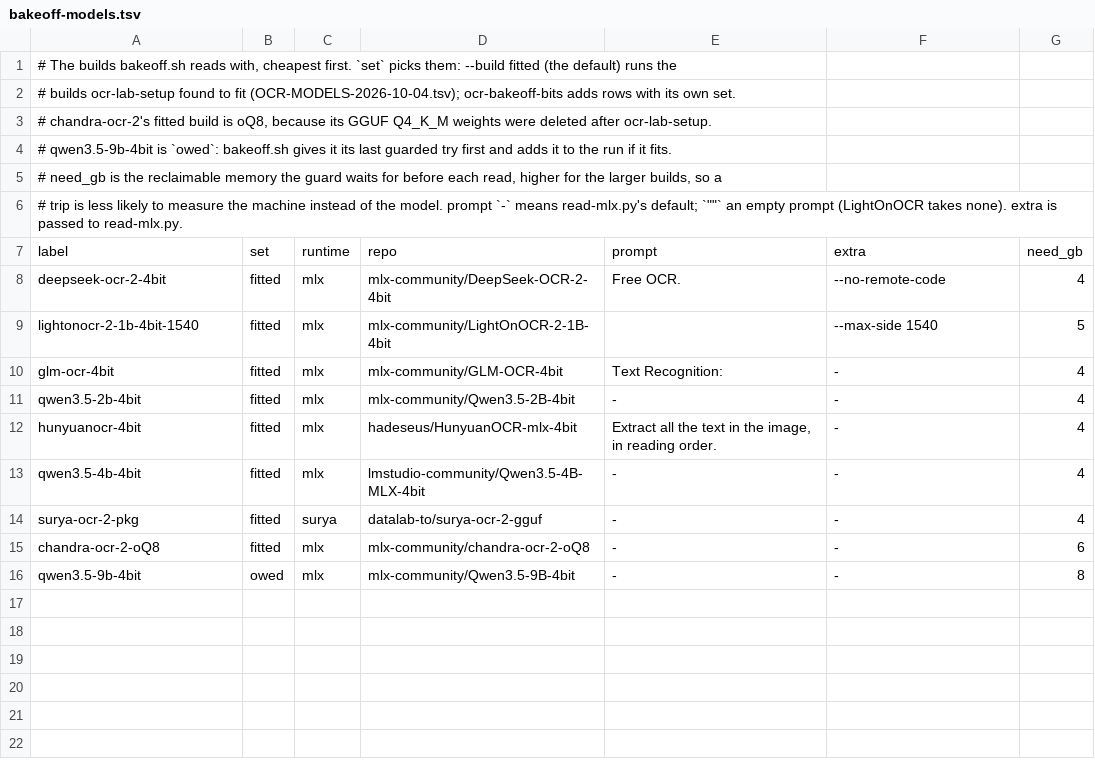
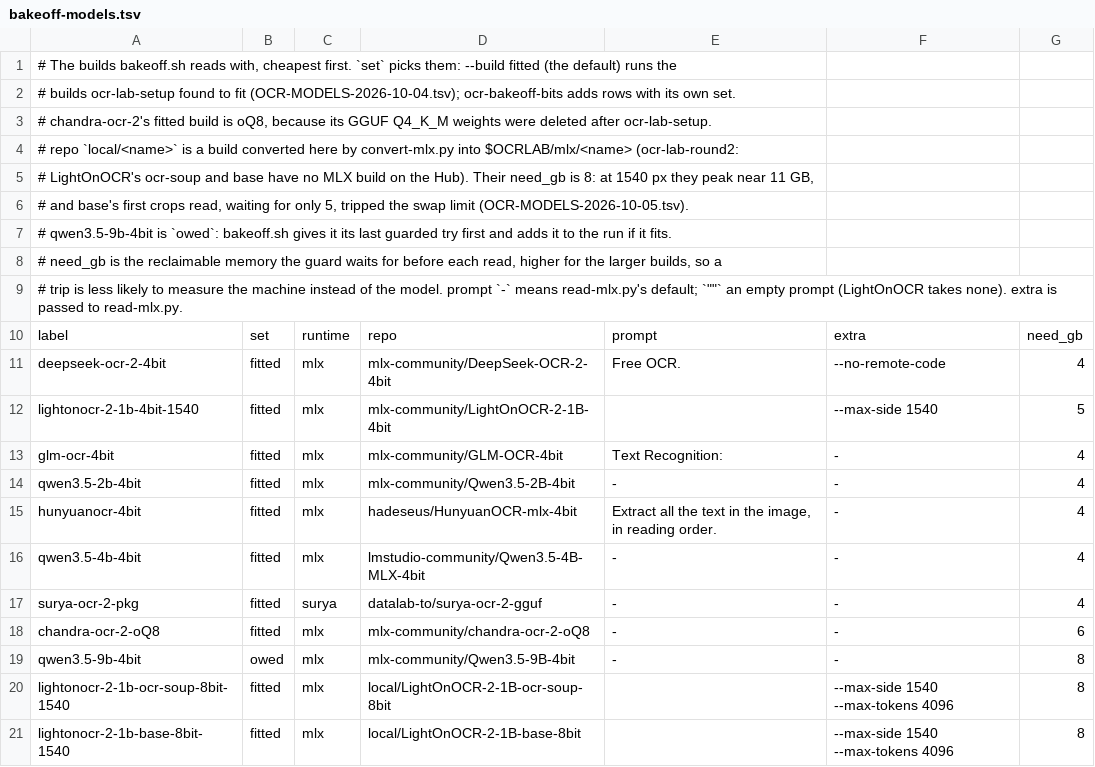
Before and after one commit to charlesapetersen/vision-ocr, a TSV file: ops/ocrlab/bakeoff-models.tsv, drawn as a sheet.

```diff
--- a/ops/ocrlab/bakeoff-models.tsv
+++ b/ops/ocrlab/bakeoff-models.tsv
@@ -3,2 +3,5 @@
 # chandra-ocr-2's fitted build is oQ8, because its GGUF Q4_K_M weights were deleted after ocr-lab-setup.
+# repo `local/<name>` is a build converted here by convert-mlx.py into $OCRLAB/mlx/<name> (ocr-lab-round2:
+# LightOnOCR's ocr-soup and base have no MLX build on the Hub). Their need_gb is 8: at 1540 px they peak near 11 GB,
+# and base's first crops read, waiting for only 5, tripped the swap limit (OCR-MODELS-2026-10-05.tsv).
 # qwen3.5-9b-4bit is `owed`: bakeoff.sh gives it its last guarded try first and adds it to the run if it fits.
@@ -16 +19,3 @@ chandra-ocr-2-oQ8	fitted	mlx	mlx-community/chandra-ocr-2-oQ8	-	-	6
 qwen3.5-9b-4bit	owed	mlx	mlx-community/Qwen3.5-9B-4bit	-	-	8
+lightonocr-2-1b-ocr-soup-8bit-1540	fitted	mlx	local/LightOnOCR-2-1B-ocr-soup-8bit	""	--max-side 1540 --max-tokens 4096	8
+lightonocr-2-1b-base-8bit-1540	fitted	mlx	local/LightOnOCR-2-1B-base-8bit	""	--max-side 1540 --max-tokens 4096	8
```
Also changed, not shown: 7 other files.
